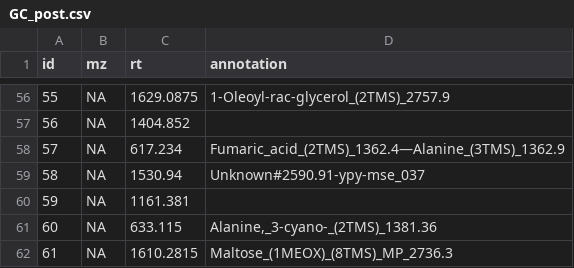
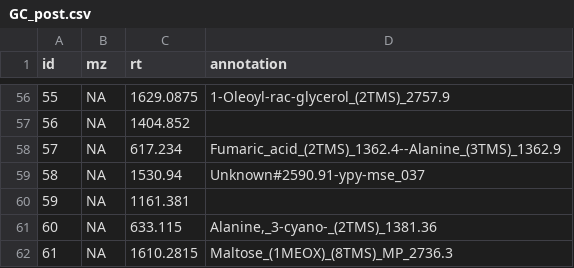
Before and after one commit to tdepke/CluMSIDdata, a CSV file: inst/extdata/GC_post.csv, drawn as a sheet; only a part is shown, gaps mark what is left out; the diff names each change by its address in the sheet, - before the commit and + after, or states it on an @@ line.

Commit message:
removed invalid character from GC_post.csv

```diff
--- a/inst/extdata/GC_post.csv
+++ b/inst/extdata/GC_post.csv
-D58 (annotation): Fumaric_acid_(2TMS)_1362.4—Alanine_(3TMS)_1362.9
+D58 (annotation): Fumaric_acid_(2TMS)_1362.4--Alanine_(3TMS)_1362.9
```
Also changed, not shown: 2 other files.
